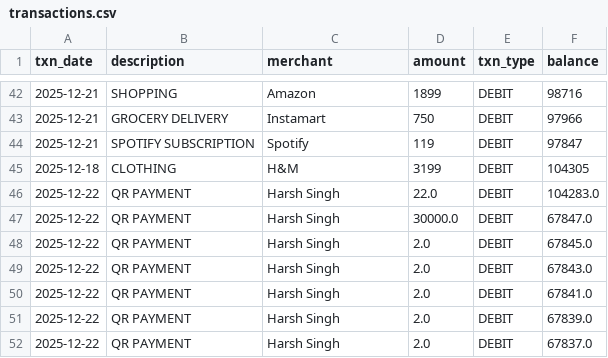
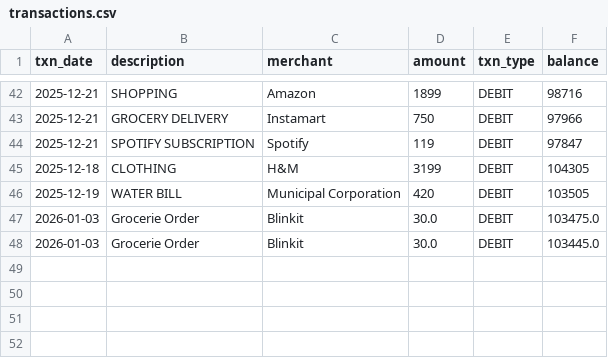
Before and after one commit to Harshstag/bank-insight-coach, a CSV file: uploads/transactions.csv, drawn as a sheet; only a part is shown, gaps mark what is left out.

```diff
--- a/uploads/transactions.csv
+++ b/uploads/transactions.csv
@@ -45,8 +45,4 @@ txn_date,description,merchant,amount,txn_type,balance
 2025-12-18,CLOTHING,H&M,3199,DEBIT,104305
-2025-12-22,QR PAYMENT,Harsh Singh,22.0,DEBIT,104283.0
-2025-12-22,QR PAYMENT,Harsh Singh,30000.0,DEBIT,67847.0
-2025-12-22,QR PAYMENT,Harsh Singh,2.0,DEBIT,67845.0
-2025-12-22,QR PAYMENT,Harsh Singh,2.0,DEBIT,67843.0
-2025-12-22,QR PAYMENT,Harsh Singh,2.0,DEBIT,67841.0
-2025-12-22,QR PAYMENT,Harsh Singh,2.0,DEBIT,67839.0
-2025-12-22,QR PAYMENT,Harsh Singh,2.0,DEBIT,67837.0
+2025-12-19,WATER BILL,Municipal Corporation,420,DEBIT,103505
+2026-01-03,Grocerie Order,Blinkit,30.0,DEBIT,103475.0
+2026-01-03,Grocerie Order,Blinkit,30.0,DEBIT,103445.0
```
Also changed, not shown: transactions.csv, 45 other files.
